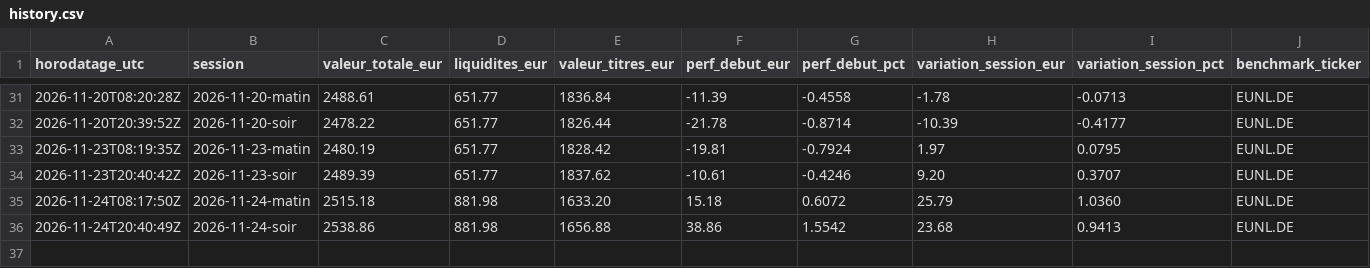
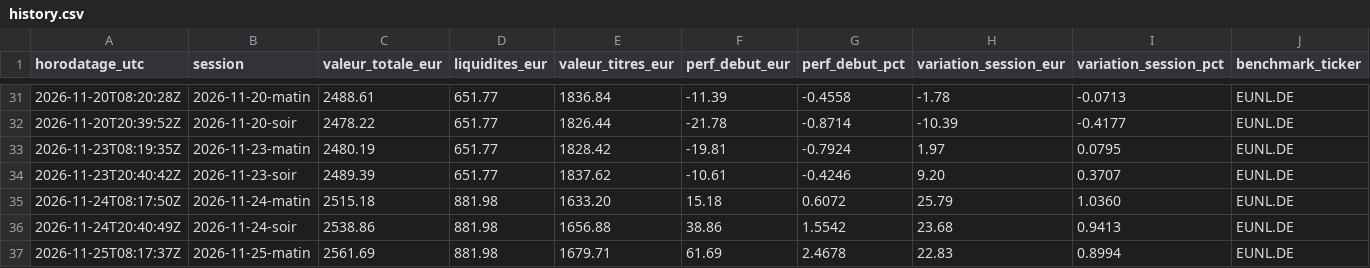
Before and after one commit to Ylhan13/portefeuille.ia, a CSV file: state/history.csv, drawn as a sheet; only a part is shown, gaps mark what is left out; rows hold the shown columns only; the diff names each change by its address in the sheet, - before the commit and + after, or states it on an @@ line.

```diff
--- a/state/history.csv
+++ b/state/history.csv
+row 37: 2026-11-25T08:17:37Z | 2026-11-25-matin | 2561.69 | 881.98 | 1679.71 | 61.69 | 2.4678 | 22.83 | 0.8994 | EUNL.DE
```
Also changed, not shown: state/prices.csv, 2 other files.
